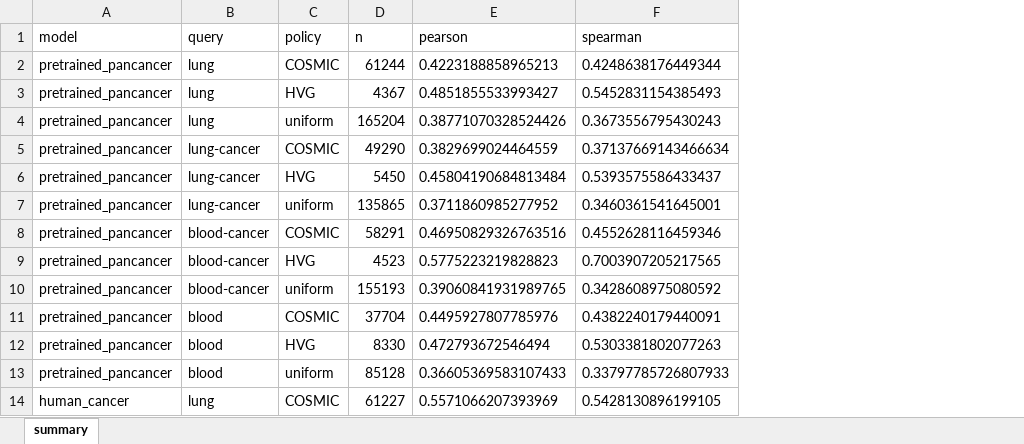
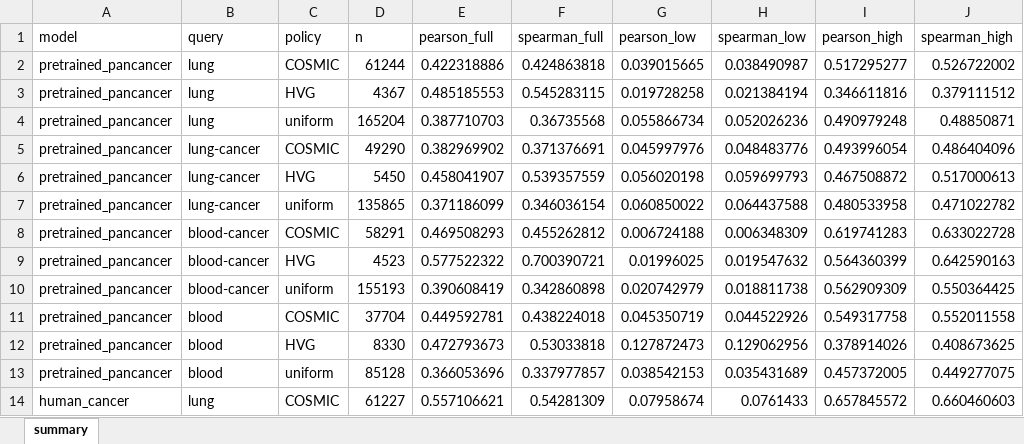
Before and after one commit to ashleyvwebb/scGPT, an Excel workbook: scgpt/research/results/cancer_predictions/summary.xlsx, sheet summary, drawn as a sheet; only a part is shown; values as stored, in another font and other column widths than the file's, no borders; removed rows and columns are numbered as before the commit, all else as after; the diff names each change by its address in the sheet, - before the commit and + after, or states it on an @@ line.

```diff
--- a/scgpt/research/results/cancer_predictions/summary.xlsx (sheet summary)
+++ b/scgpt/research/results/cancer_predictions/summary.xlsx (sheet summary)
-column E (pearson), rows 2-14: 0.4223188858965213 | 0.4851855533993427 | 0.38771070328524426 | 0.3829699024464559 | 0.45804190684813484 | 0.3711860985277952 | 0.46950829326763516 | 0.5775223219828823 | 0.39060841931989765 | 0.4495927807785976 | 0.472793672546494 | 0.36605369583107433 | 0.5571066207393969
-column F (spearman), rows 2-14: 0.4248638176449344 | 0.5452831154385493 | 0.3673556795430243 | 0.37137669143466634 | 0.5393575586433437 | 0.3460361541645001 | 0.4552628116459346 | 0.7003907205217565 | 0.3428608975080592 | 0.4382240179440091 | 0.5303381802077263 | 0.33797785726807933 | 0.5428130896199105
+column E (pearson_full), rows 2-14: 0.422318886 | 0.485185553 | 0.387710703 | 0.382969902 | 0.458041907 | 0.371186099 | 0.469508293 | 0.577522322 | 0.390608419 | 0.449592781 | 0.472793673 | 0.366053696 | 0.557106621
+column F (spearman_full), rows 2-14: 0.424863818 | 0.545283115 | 0.36735568 | 0.371376691 | 0.539357559 | 0.346036154 | 0.455262812 | 0.700390721 | 0.342860898 | 0.438224018 | 0.53033818 | 0.337977857 | 0.54281309
+column G (pearson_low), rows 2-14: 0.039015665 | 0.019728258 | 0.055866734 | 0.045997976 | 0.056020198 | 0.060850022 | 0.006724188 | 0.01996025 | 0.020742979 | 0.045350719 | 0.127872473 | 0.038542153 | 0.07958674
+column H (spearman_low), rows 2-14: 0.038490987 | 0.021384194 | 0.052026236 | 0.048483776 | 0.059699793 | 0.064437588 | 0.006348309 | 0.019547632 | 0.018811738 | 0.044522926 | 0.129062956 | 0.035431689 | 0.0761433
+column I (pearson_high), rows 2-14: 0.517295277 | 0.346611816 | 0.490979248 | 0.493996054 | 0.467508872 | 0.480533958 | 0.619741283 | 0.564360399 | 0.562909309 | 0.549317758 | 0.378914026 | 0.457372005 | 0.657845572
+column J (spearman_high), rows 2-14: 0.526722002 | 0.379111512 | 0.48850871 | 0.486404096 | 0.517000613 | 0.471022782 | 0.633022728 | 0.642590163 | 0.550364425 | 0.552011558 | 0.408673625 | 0.449277075 | 0.660460603
```
Also changed, not shown: 3 other files.
